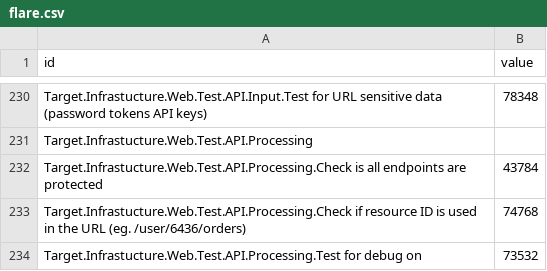
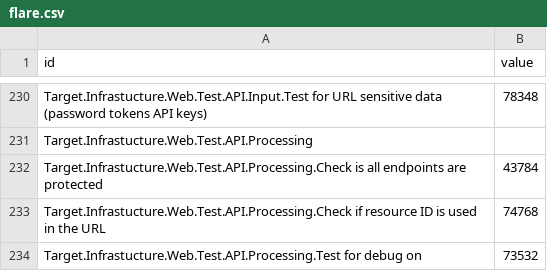
Before and after one commit to dynamicparallax/dynamicparallax.github.io, a CSV file: pages/flare.csv, drawn as a sheet; only a part is shown, gaps mark what is left out.

Commit message:
Update flare.csv

```diff
--- a/pages/flare.csv
+++ b/pages/flare.csv
@@ -232,3 +232,3 @@ Target.Infrastucture.Web.Test.API.Processing,
 Target.Infrastucture.Web.Test.API.Processing.Check is all endpoints are protected,43784
-Target.Infrastucture.Web.Test.API.Processing.Check if resource ID is used in the URL (eg. /user/6436/orders),74768
+Target.Infrastucture.Web.Test.API.Processing.Check if resource ID is used in the URL,74768
 Target.Infrastucture.Web.Test.API.Processing.Test for debug on,73532
```
